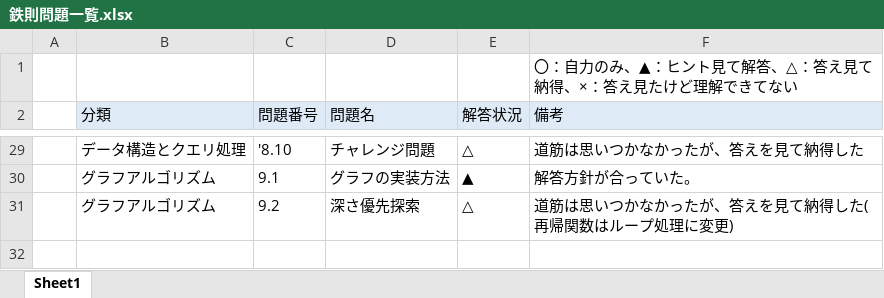
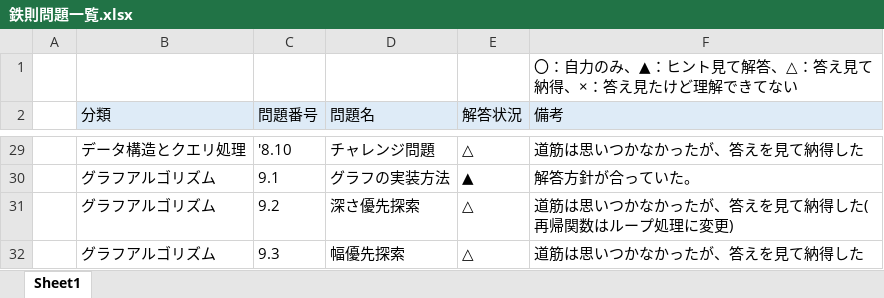
Before and after one commit to Aokuma0628/algorithm, an Excel workbook: src/tessoku/鉄則問題一覧.xlsx, sheet Sheet1, drawn as a sheet; only a part is shown, gaps mark what is left out; values as stored, in another font and other column widths than the file's, no borders; the diff names each change by its address in the sheet, - before the commit and + after, or states it on an @@ line.

```diff
--- a/src/tessoku/鉄則問題一覧.xlsx (sheet Sheet1)
+++ b/src/tessoku/鉄則問題一覧.xlsx (sheet Sheet1)
+row 32:  | グラフアルゴリズム | 9.3 | 幅優先探索 | △ | 道筋は思いつかなかったが、答えを見て納得した
```
Also changed, not shown: 1 other file.
